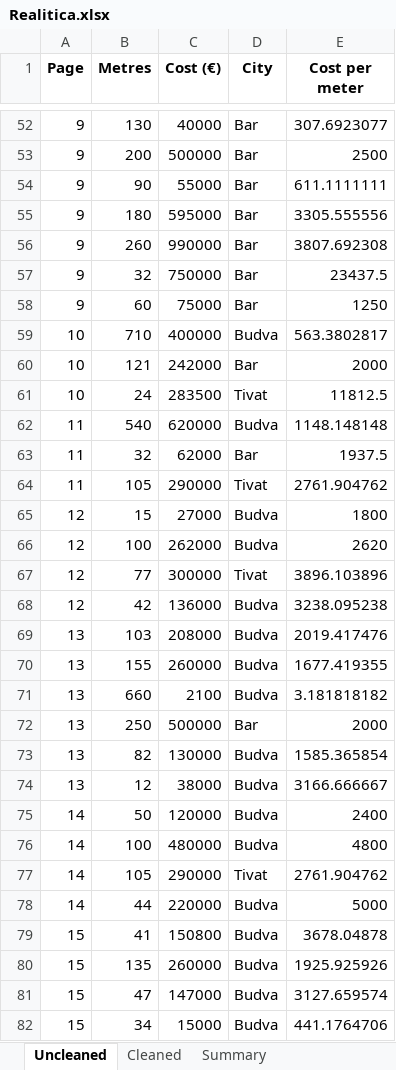
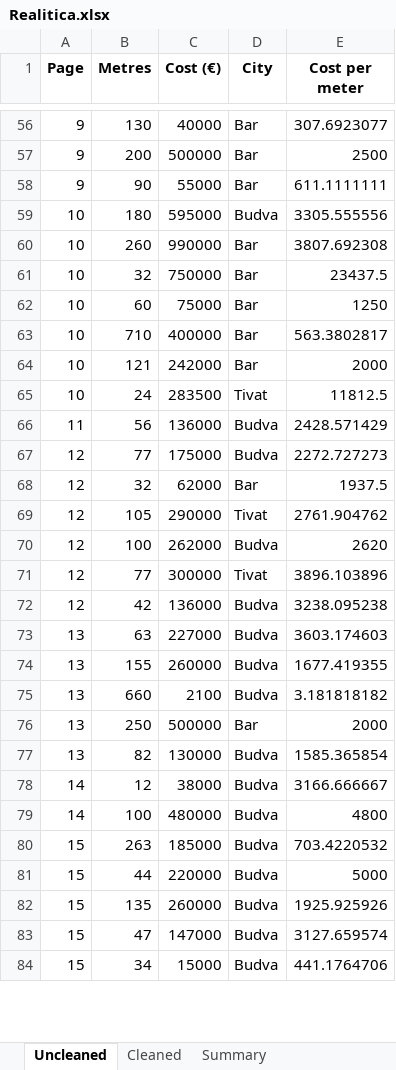
Before and after one commit to danpozdan/Crnagora, an Excel workbook: Expenses/Data/Realitica.xlsx, sheet Uncleaned, drawn as a sheet; only a part is shown, gaps mark what is left out; values as stored, in another font and other column widths than the file's, no borders; removed rows and columns are numbered as before the commit, all else as after; the diff covers the shown part only; the diff names each change by its address in the sheet, - before the commit and + after, or states it on an @@ line.

Commit message:
Realitica_draft_2_(get_flat_by_meters)

```diff
--- a/Expenses/Data/Realitica.xlsx (sheet Uncleaned)
+++ b/Expenses/Data/Realitica.xlsx (sheet Uncleaned)
-A59:A62 (Page): 9
+A59:A62 (Page): 10
-D59 (City): Bar
+D59 (City): Budva
-D63 (City): Budva
+D63 (City): Bar
-B66 (Metres): 540
+B66 (Metres): 56
-C66 (Cost (€)): 620000
+C66 (Cost (€)): 136000
-E66 (Cost per meter): 1148.148148
+E66 (Cost per meter): 2428.571429
+row 67: 12 | 77 | 175000 | Budva | 2272.727273
-A68:A69 (Page): 11
+A68:A69 (Page): 12
-row 65: 12 | 15 | 27000 | Budva | 1800
-B73 (Metres): 103
+B73 (Metres): 63
-C73 (Cost (€)): 208000
+C73 (Cost (€)): 227000
-E73 (Cost per meter): 2019.417476
+E73 (Cost per meter): 3603.174603
-A78 (Page): 13
+A78 (Page): 14
-row 75: 14 | 50 | 120000 | Budva | 2400
-row 77: 14 | 105 | 290000 | Tivat | 2761.904762
+row 80: 15 | 263 | 185000 | Budva | 703.4220532
-A81 (Page): 14
+A81 (Page): 15
-row 79: 15 | 41 | 150800 | Budva | 3678.04878
```
Also changed, not shown: 21 added rows, 21 removed rows, 1 moved row and 86 edited cells elsewhere in this sheet, sheet Cleaned, sheet Summary, 1 other file.
